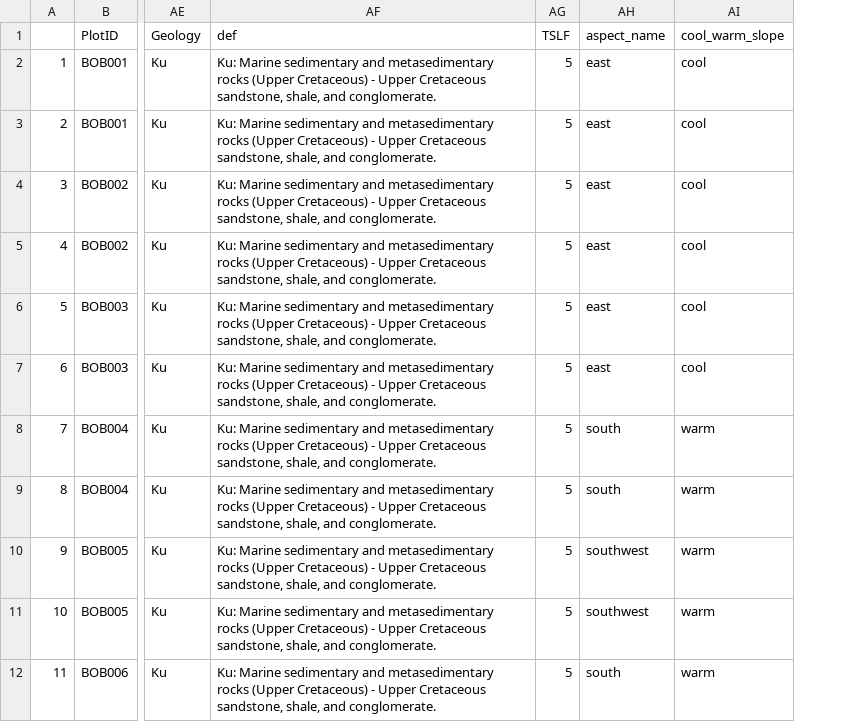
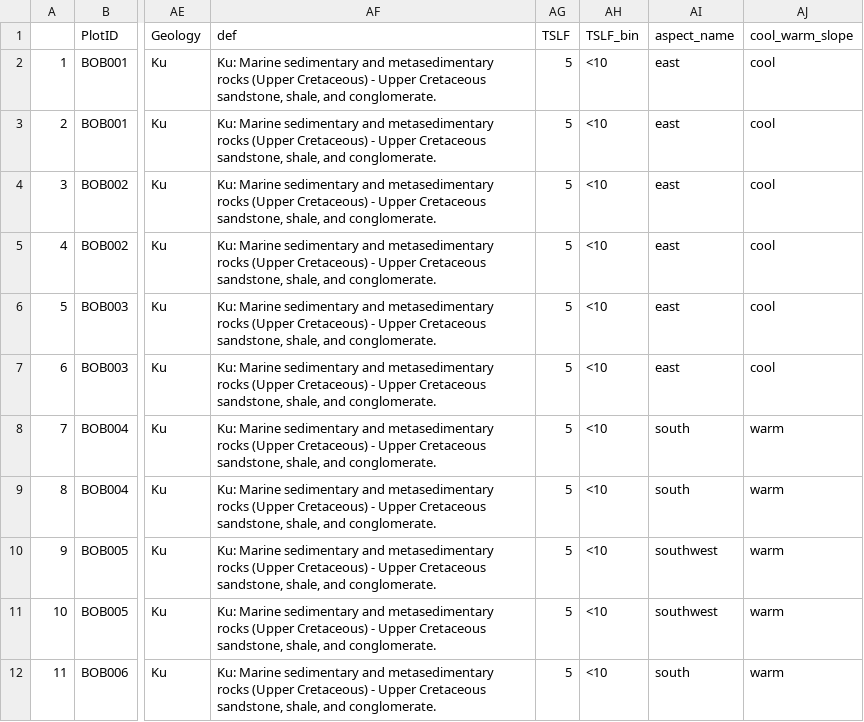
Before and after one commit to agrupenhoff/LNU_chaparral, a CSV file: data/clean/LNU_subplot_RICHNESS_5m2.csv, drawn as a sheet; only a part is shown, gaps mark what is left out; the diff names each change by its address in the sheet, - before the commit and + after, or states it on an @@ line.

Commit message:
update cover & richness models

```diff
--- a/data/clean/LNU_subplot_RICHNESS_5m2.csv
+++ b/data/clean/LNU_subplot_RICHNESS_5m2.csv
+column AH (TSLF_bin), rows 2-12: all <10
```
Also changed, not shown: data/clean/LNU_plot_description_CLEAN.csv, 26 other files.
